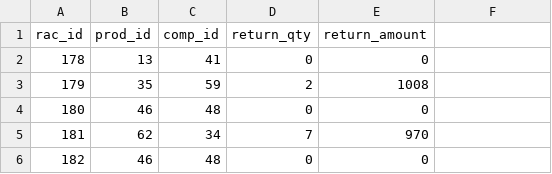
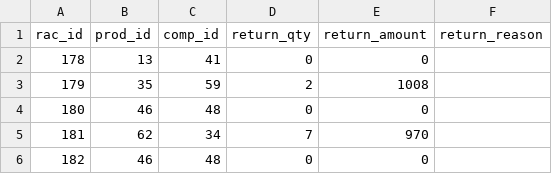
Before and after one commit to shkungulio/Maryville, a CSV file: DSCI-504/Assignment/Week2/OPC_Data_Tables/return_items.csv, drawn as a sheet; only a part is shown; the diff names each change by its address in the sheet, - before the commit and + after, or states it on an @@ line.

Commit message:
Modified DSCI504_W2_Assignment file

```diff
--- a/DSCI-504/Assignment/Week2/OPC_Data_Tables/return_items.csv
+++ b/DSCI-504/Assignment/Week2/OPC_Data_Tables/return_items.csv
-F1: (empty)
+F1: return_reason
```
Also changed, not shown: DSCI-504/Assignment/Week2/OPC_Data_Tables/returns.csv, 6 other files.
